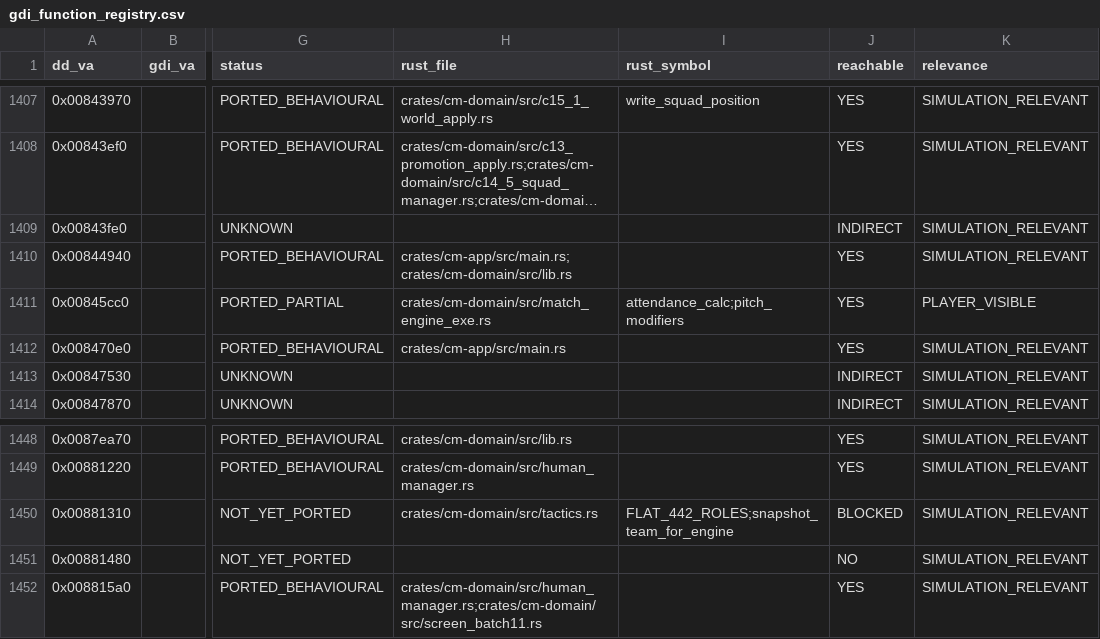
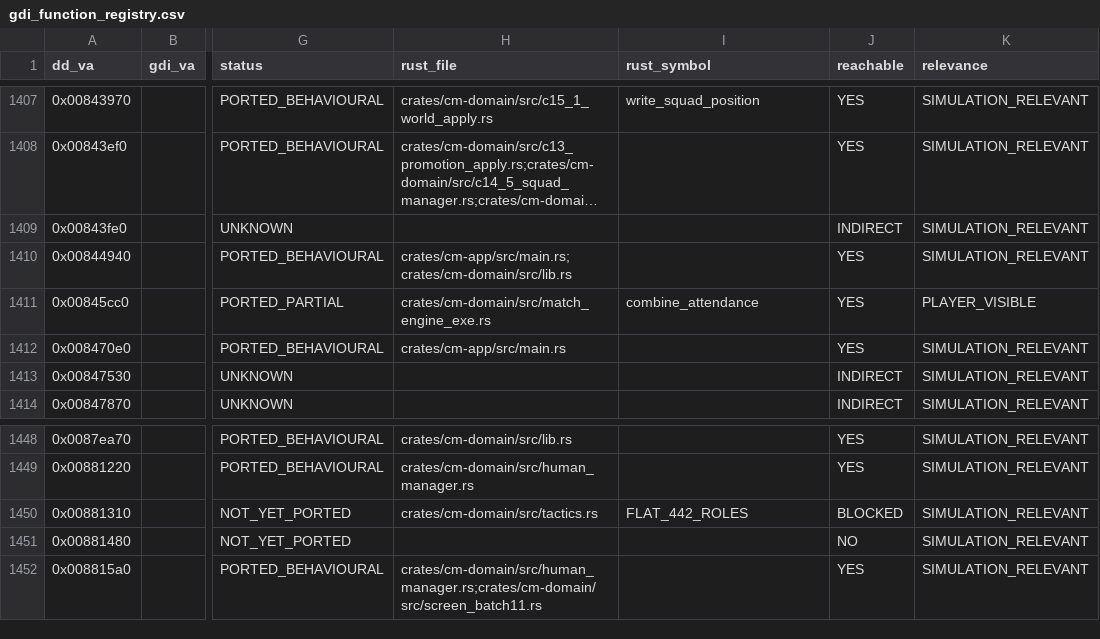
Before and after one commit to CoopApps/0201CM, a CSV file: docs/gdi_registry/gdi_function_registry.csv, drawn as a sheet; only a part is shown, gaps mark what is left out; long unchanged cells end in …; the diff covers the shown part only; the diff names each change by its address in the sheet, - before the commit and + after, or states it on an @@ line.

```diff
--- a/docs/gdi_registry/gdi_function_registry.csv
+++ b/docs/gdi_registry/gdi_function_registry.csv
-I1411 (rust_symbol): attendance_calc;pitch_modifiers
+I1411 (rust_symbol): combine_attendance
-I1450 (rust_symbol): FLAT_442_ROLES;snapshot_team_for_engine
+I1450 (rust_symbol): FLAT_442_ROLES
```
Also changed, not shown: 8 edited cells elsewhere in this file, tools/gdi_registry/data/curated.csv, 50 other files.
